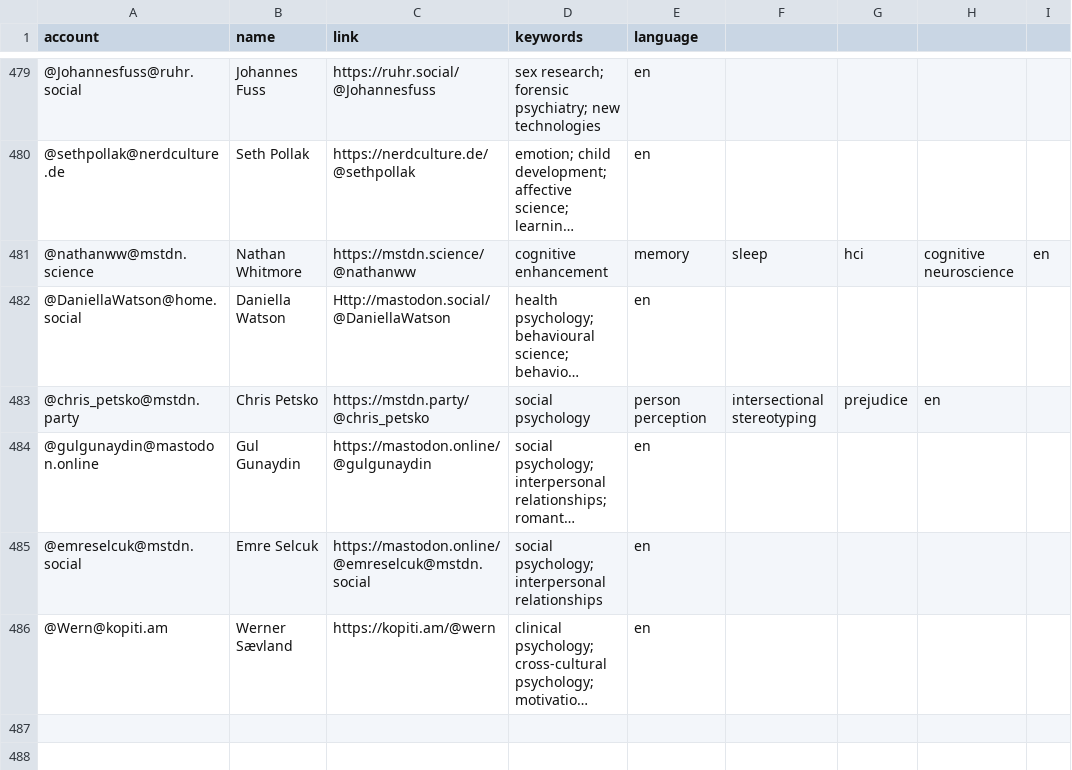
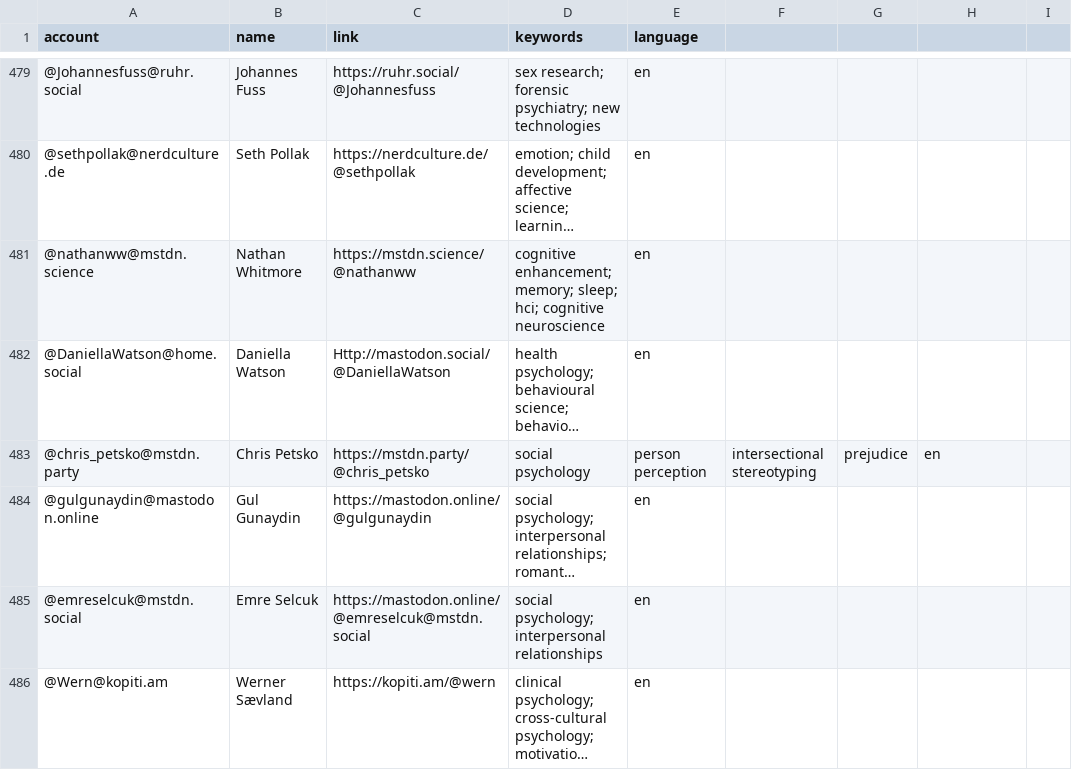
Before and after one commit to kaitclark/mastodon-psychology, a CSV file: resources/users.csv, drawn as a sheet; only a part is shown, gaps mark what is left out; long unchanged cells end in …; the diff names each change by its address in the sheet, - before the commit and + after, or states it on an @@ line.

Commit message:
Update users.csv

```diff
--- a/resources/users.csv
+++ b/resources/users.csv
-D481 (keywords): cognitive enhancement
+D481 (keywords): cognitive enhancement; memory; sleep; hci; cognitive neuroscience
-E481 (language): memory
+E481 (language): en
-F481: sleep
+F481: (empty)
-G481: hci
+G481: (empty)
-H481: cognitive neuroscience
+H481: (empty)
-I481: en
+I481: (empty)
```
